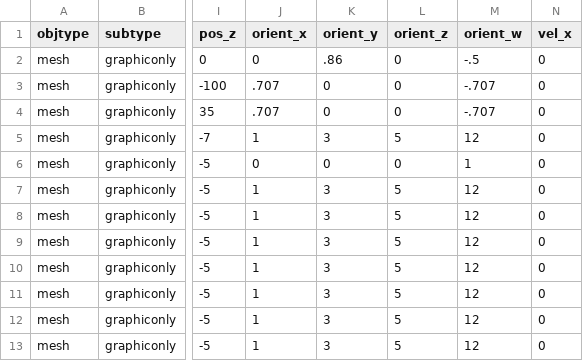
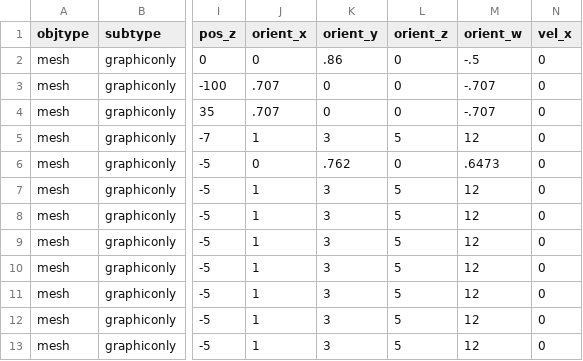
Before and after one commit to tahirazim/sirikata, a CSV file: demo/scenes/colladasmall.csv, drawn as a sheet; only a part is shown, gaps mark what is left out; the diff names each change by its address in the sheet, - before the commit and + after, or states it on an @@ line.

Commit message:
Made it so that we'd face in the correct direction by default in the scene, and fixed timer in jsobjectscript.

```diff
--- a/demo/scenes/colladasmall.csv
+++ b/demo/scenes/colladasmall.csv
-K6 (orient_y): 0
+K6 (orient_y): .762
-M6 (orient_w): 1
+M6 (orient_w): .6473
```
Also changed, not shown: 3 other files.
